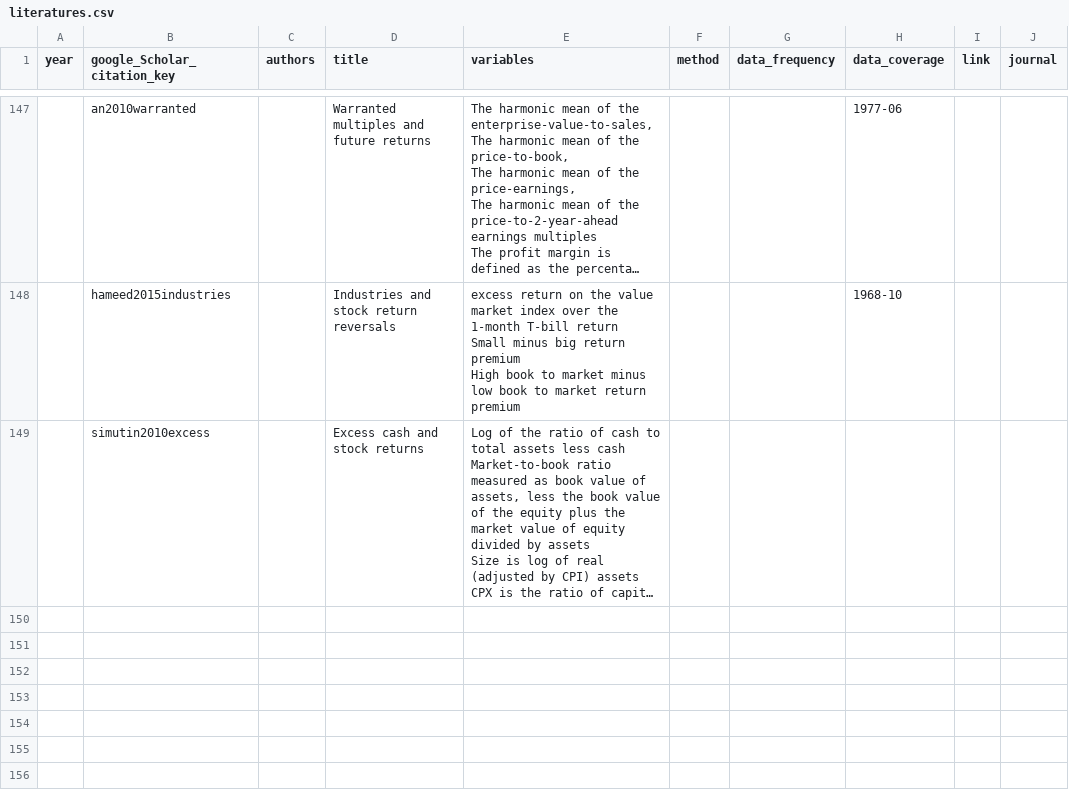
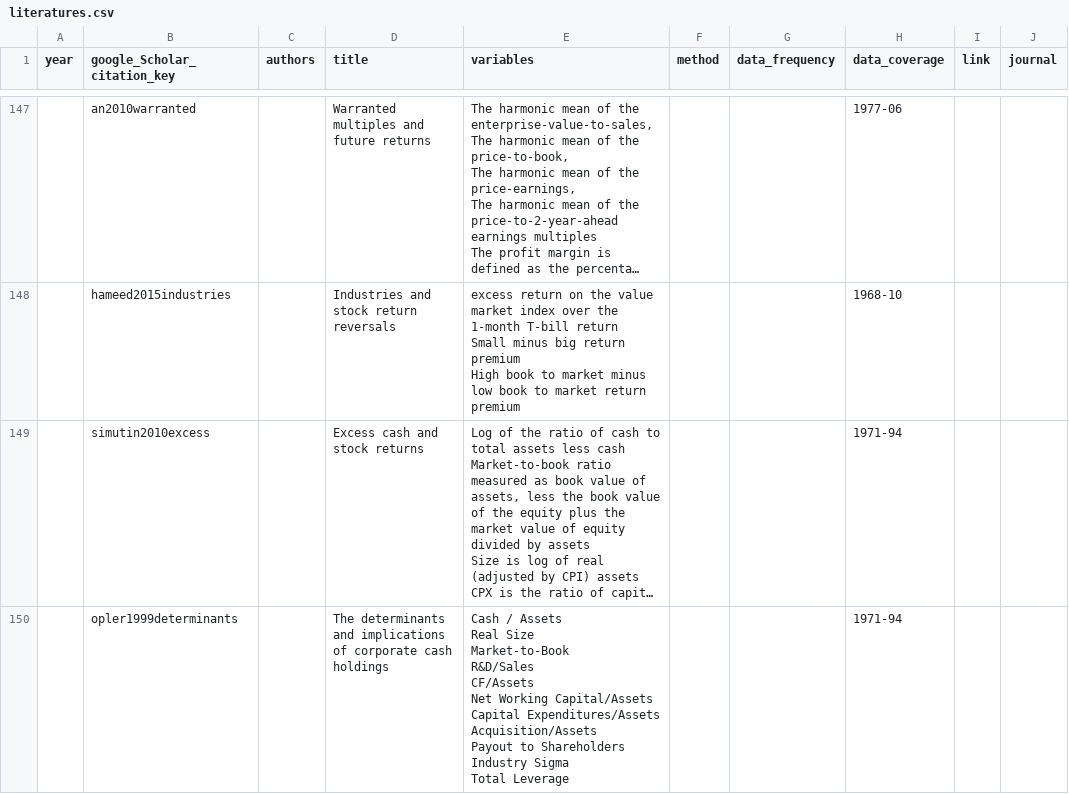
Before and after one commit to krishpn/financialanomalies, a CSV file: literatures.csv, drawn as a sheet; only a part is shown, gaps mark what is left out; long unchanged cells end in …; ↵ is a line break in a cell; the diff names each change by its address in the sheet, - before the commit and + after, or states it on an @@ line.

```diff
--- a/literatures.csv
+++ b/literatures.csv
-H149 (data_coverage): (empty)
+H149 (data_coverage): 1971-94
+row 150:  | opler1999determinants |  | The determinants and implications of corporate cash holdings | Cash / Assets ↵ Real Size ↵ Market-to-Book ↵ R&D/Sales ↵ CF/Assets ↵ Net Working Capital/Assets ↵ Capital Expenditures/Assets ↵ Acquisition/Assets ↵ Payout to Shareholders ↵ Industry Sigma ↵ Total Leverage |  |  | 1971-94
```
Also changed, not shown: 8 other files.
